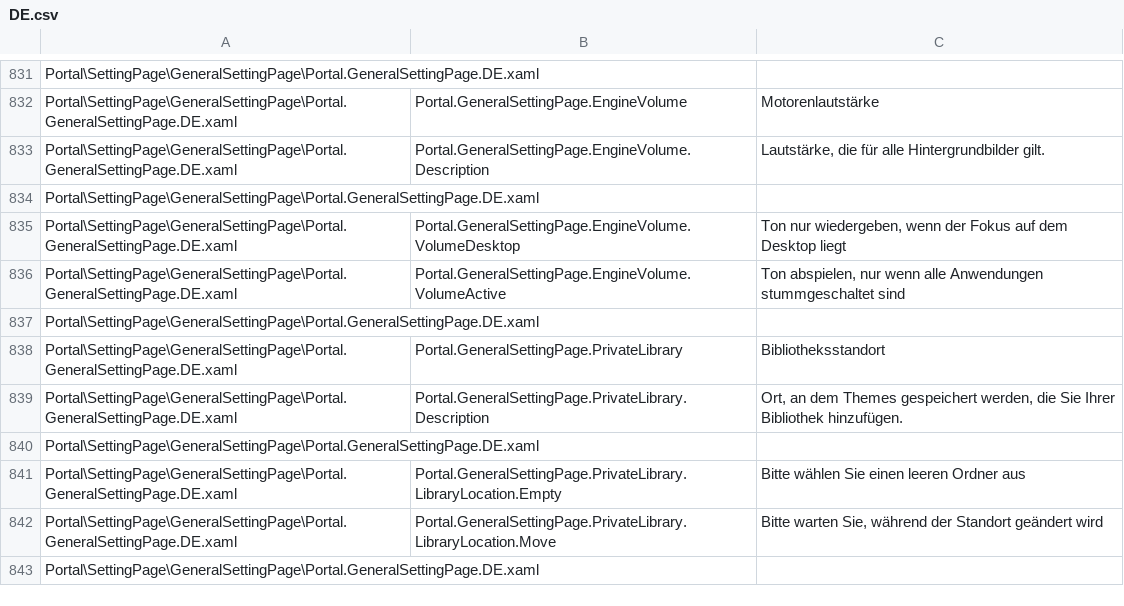
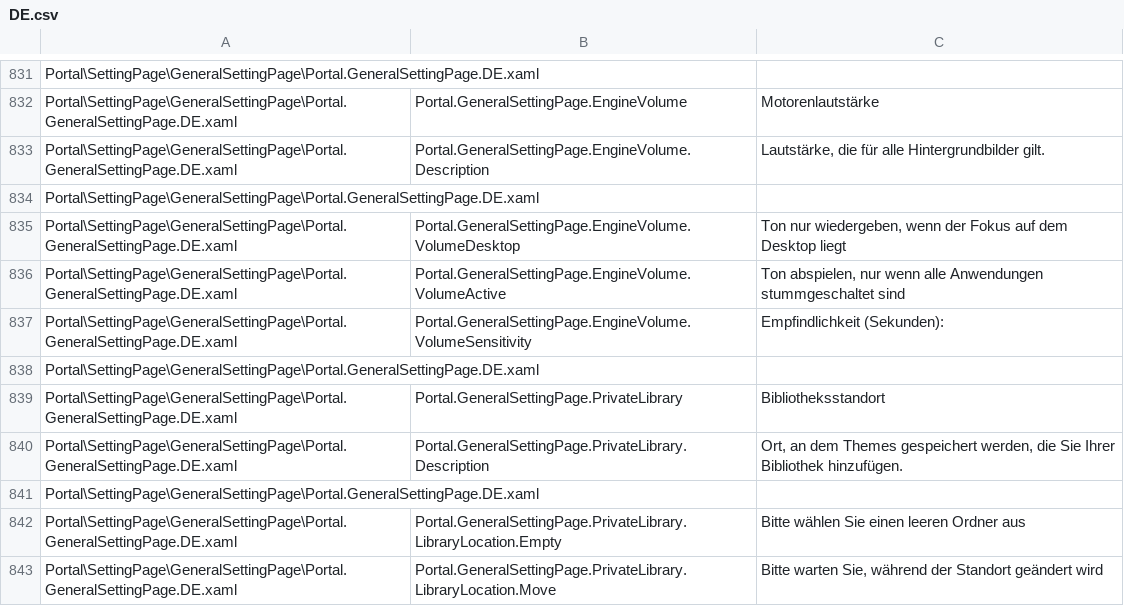
Before and after one commit to Taiizor/Sucrose, a CSV file: .localize/DE.csv, drawn as a sheet; only a part is shown, gaps mark what is left out; the shorter side is filled out with more unchanged rows.

```diff
--- a/.localize/DE.csv
+++ b/.localize/DE.csv
@@ -836,2 +836,3 @@ Portal\SettingPage\GeneralSettingPage\Portal.GeneralSettingPage.DE.xaml,Portal.G
 Portal\SettingPage\GeneralSettingPage\Portal.GeneralSettingPage.DE.xaml,Portal.GeneralSettingPage.EngineVolume.VolumeActive,"Ton abspielen, nur wenn alle Anwendungen stummgeschaltet sind"
+Portal\SettingPage\GeneralSettingPage\Portal.GeneralSettingPage.DE.xaml,Portal.GeneralSettingPage.EngineVolume.VolumeSensitivity,Empfindlichkeit (Sekunden):
 Portal\SettingPage\GeneralSettingPage\Portal.GeneralSettingPage.DE.xaml,,
```
Also changed, not shown: .localize/EL.csv, .localize/HI.csv, 50 other files.
